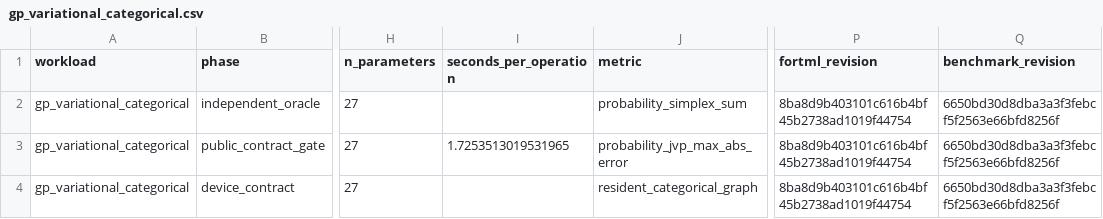
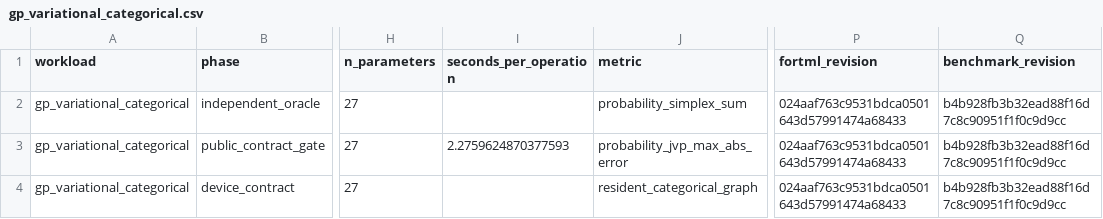
Before and after one commit to lazy-fortran/fortml-bench, a CSV file: results/gp_variational_categorical.csv, drawn as a sheet; only a part is shown, gaps mark what is left out; the diff names each change by its address in the sheet, - before the commit and + after, or states it on an @@ line.

Commit message:
bench: pin categorical GP against latest FortML

```diff
--- a/results/gp_variational_categorical.csv
+++ b/results/gp_variational_categorical.csv
-P2:P4 (fortml_revision): 8ba8d9b403101c616b4bf45b2738ad1019f44754
+P2:P4 (fortml_revision): 024aaf763c9531bdca0501643d57991474a68433
-Q2:Q4 (benchmark_revision): 6650bd30d8dba3a3f3febcf5f2563e66bfd8256f
+Q2:Q4 (benchmark_revision): b4b928fb3b32ead88f16d7c8c90951f1f0c9d9cc
-I3 (seconds_per_operation): 1.7253513019531965
+I3 (seconds_per_operation): 2.2759624870377593
```
